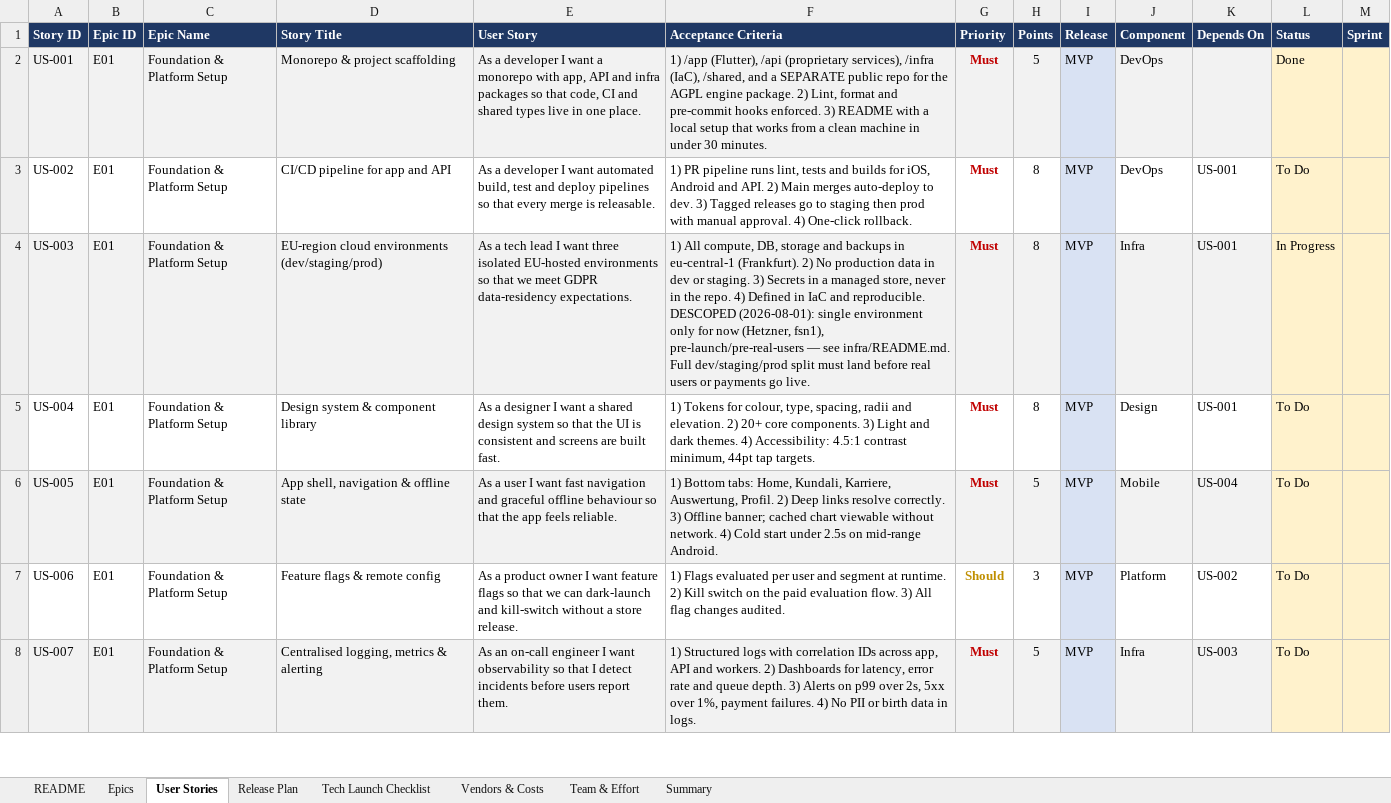
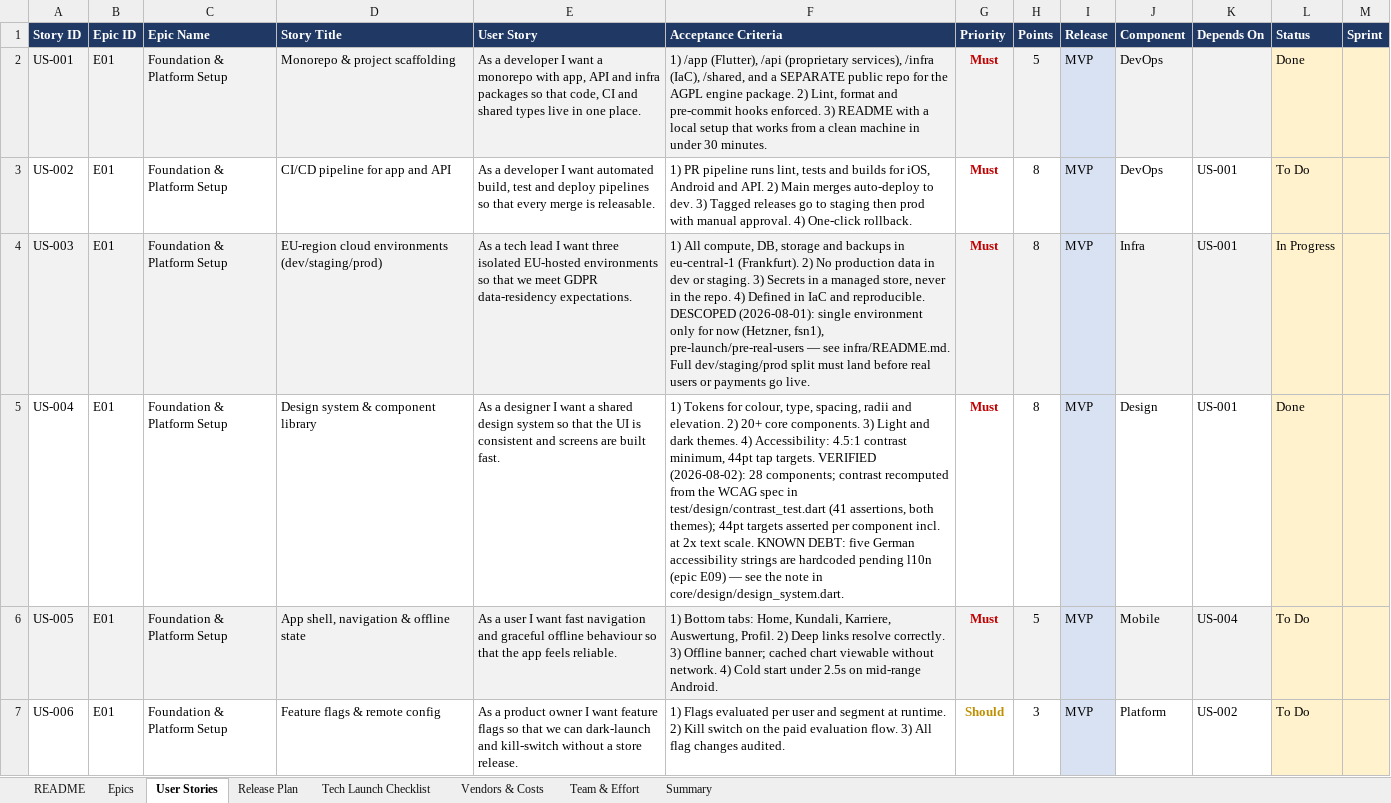
Before and after one commit to siddharth23/jyotish-platform, an Excel workbook: docs/planning/Jyotish_DE_Backlog_v3.xlsx, sheet User Stories, drawn as a sheet; only a part is shown; the shorter side is filled out with more unchanged rows; values as stored, in another font and other column widths than the file's, no borders; the diff names each change by its address in the sheet, - before the commit and + after, or states it on an @@ line.

Commit message:
feat(design): add the design system and component library (US-004) (#13)
Tokens, themes and 28 components under app/lib/core/design, plus a live gallery
that is now the app's home screen so the system can be reviewed on a device.

Tokens cover colour, type, spacing, radii and elevation, plus motion. Components
read them through a ThemeExtension via context.colors rather than importing the
constants, so a widget cannot compile against light colours and then render
inside a dark screen.

Accessibility is verified rather than asserted:

- Contrast. The palette was designed against the WCAG maths, not adjusted to
  pass afterwards. test/design/contrast_test.dart reimplements relative
  luminance from the specification -- deliberately not sharing code with the
  tokens, which could only prove they agree with themselves -- and checks every
  foreground/background pairing in both themes at 4.5:1, non-text boundaries at
  the 3:1 of WCAG 1.4.11, and the helper itself against known reference values.
  The tightest text pairing has real headroom rather than scraping the floor.
- Tap targets. Every interactive component is measured at 44pt or more,
  including AppIconButton with a 16pt glyph, and including at 2x text scale.

Typography carries generous line heights because German runs about 30% longer
than English and compound nouns cannot be hyphenated away; AppButton wraps to
two lines rather than ellipsising, since a truncated
"Auswertung kostenpflichtig bestellen" changes what the button appears to do.

Known debt: five German accessibility strings are hardcoded because
lib/core/l10n is still empty and there is nothing to externalise them into.
Documented in design_system.dart with the locations, to be moved to ICU when
epic E09 lands.

main.dart now shows the gallery. No product feature exists yet, so this
replaces a screen that displayed the word "Jyotish" and nothing else.

105 tests, flutter analyze clean, APK builds.

```diff
--- a/docs/planning/Jyotish_DE_Backlog_v3.xlsx (sheet User Stories)
+++ b/docs/planning/Jyotish_DE_Backlog_v3.xlsx (sheet User Stories)
-F5 (Acceptance Criteria): …tap targets.
+F5 (Acceptance Criteria): …tap targets. VERIFIED (2026-08-02): 28 components; contrast recomputed from the WCAG spec in test/design/contrast_test.dart (41 assertions, both themes); 44pt targets asserted per component incl. at 2x text scale. KNOWN DEBT: five German accessibility strings are hardcoded pending l10n (epic E09) — see the note in core/design/design_system.dart.
-L5 (Status): To Do
+L5 (Status): Done
```
Also changed, not shown: 41 other files.
